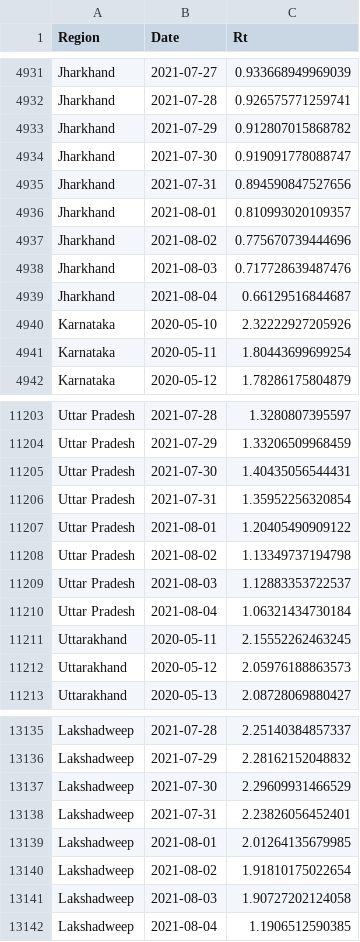
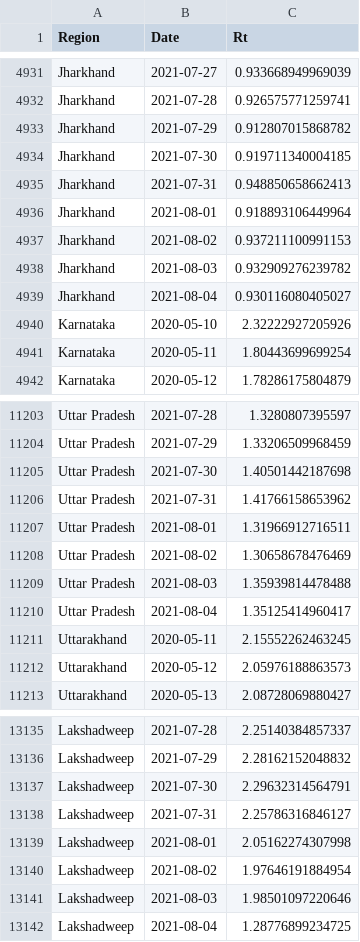
Before and after one commit to nishanshaik/sunset_angels-jump, a CSV file: States.csv, drawn as a sheet; only a part is shown, gaps mark what is left out.

```diff
--- a/States.csv
+++ b/States.csv
@@ -4933,8 +4933,8 @@
 "Jharkhand",2021-07-29,0.912807015868782
-"Jharkhand",2021-07-30,0.919091778088747
-"Jharkhand",2021-07-31,0.894590847527656
-"Jharkhand",2021-08-01,0.810993020109357
-"Jharkhand",2021-08-02,0.775670739444696
-"Jharkhand",2021-08-03,0.717728639487476
-"Jharkhand",2021-08-04,0.66129516844687
+"Jharkhand",2021-07-30,0.919711340004185
+"Jharkhand",2021-07-31,0.948850658662413
+"Jharkhand",2021-08-01,0.918893106449964
+"Jharkhand",2021-08-02,0.937211100991153
+"Jharkhand",2021-08-03,0.932909276239782
+"Jharkhand",2021-08-04,0.930116080405027
 "Karnataka",2020-05-10,2.32222927205926
@@ -11204,8 +11204,8 @@
 "Uttar Pradesh",2021-07-29,1.33206509968459
-"Uttar Pradesh",2021-07-30,1.40435056544431
-"Uttar Pradesh",2021-07-31,1.35952256320854
-"Uttar Pradesh",2021-08-01,1.20405490909122
-"Uttar Pradesh",2021-08-02,1.13349737194798
-"Uttar Pradesh",2021-08-03,1.12883353722537
-"Uttar Pradesh",2021-08-04,1.06321434730184
+"Uttar Pradesh",2021-07-30,1.40501442187698
+"Uttar Pradesh",2021-07-31,1.41766158653962
+"Uttar Pradesh",2021-08-01,1.31966912716511
+"Uttar Pradesh",2021-08-02,1.30658678476469
+"Uttar Pradesh",2021-08-03,1.35939814478488
+"Uttar Pradesh",2021-08-04,1.35125414960417
 "Uttarakhand",2020-05-11,2.15552262463245
@@ -13136,7 +13136,7 @@
 "Lakshadweep",2021-07-29,2.28162152048832
-"Lakshadweep",2021-07-30,2.29609931466529
-"Lakshadweep",2021-07-31,2.23826056452401
-"Lakshadweep",2021-08-01,2.01264135679985
-"Lakshadweep",2021-08-02,1.91810175022654
-"Lakshadweep",2021-08-03,1.90727202124058
-"Lakshadweep",2021-08-04,1.1906512590385
+"Lakshadweep",2021-07-30,2.29632314564791
+"Lakshadweep",2021-07-31,2.25786316846127
+"Lakshadweep",2021-08-01,2.05162274307998
+"Lakshadweep",2021-08-02,1.97646191884954
+"Lakshadweep",2021-08-03,1.98501097220646
+"Lakshadweep",2021-08-04,1.28776899234725
```
Also changed, not shown: India.csv, 38 other files.
